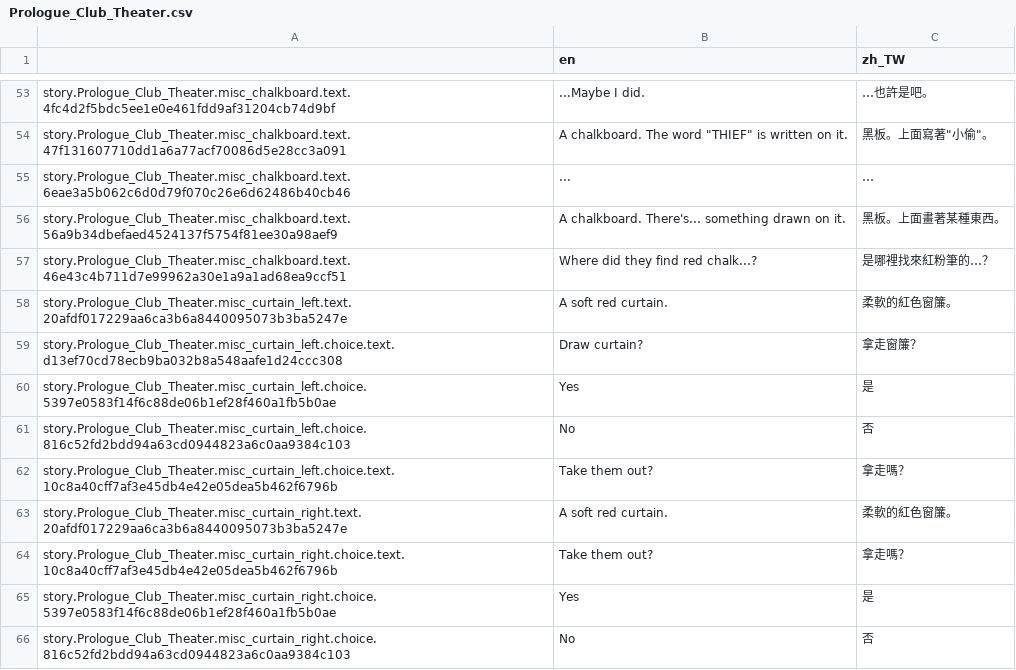
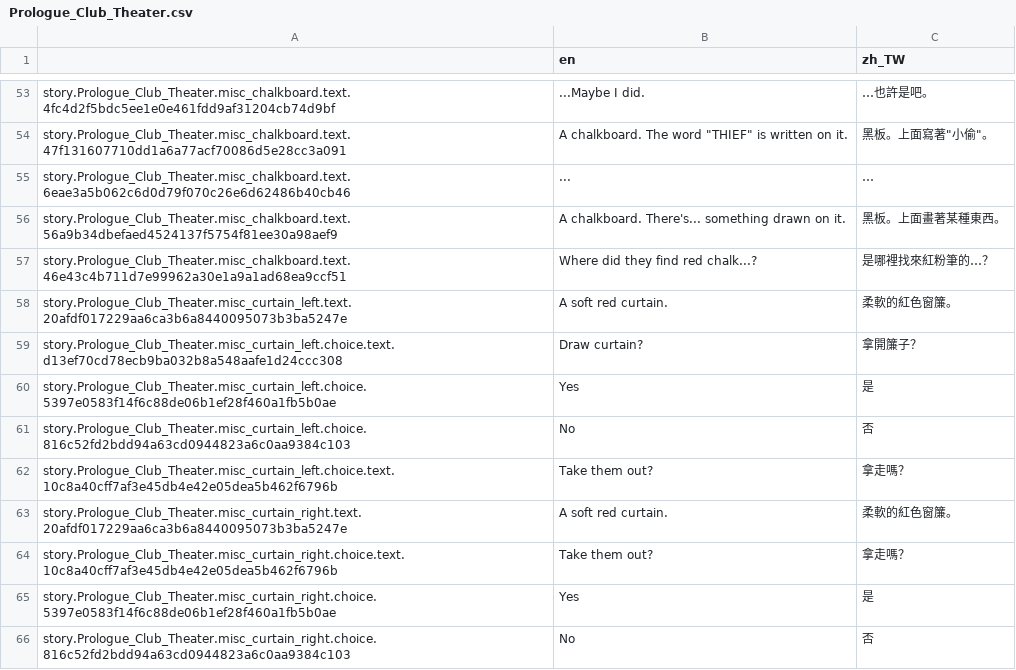
Before and after one commit to nh60211as/Project-Kat-zh-TW-Translation, a CSV file: package/definitions/captions/zh_TW/Prologue_Club_Theater.csv, drawn as a sheet; only a part is shown, gaps mark what is left out.

Commit message:
Correct translation of "Draw curtain?"

```diff
--- a/package/definitions/captions/zh_TW/Prologue_Club_Theater.csv
+++ b/package/definitions/captions/zh_TW/Prologue_Club_Theater.csv
@@ -64,3 +64,3 @@ story.Prologue_Club_Theater.misc_chalkboard.text.46e43c4b711d7e99962a30e1a9a1ad6
 story.Prologue_Club_Theater.misc_curtain_left.text.20afdf017229aa6ca3b6a8440095073b3ba5247e,A soft red curtain.,柔軟的紅色窗簾。
-story.Prologue_Club_Theater.misc_curtain_left.choice.text.d13ef70cd78ecb9ba032b8a548aafe1d24ccc308,Draw curtain?,拿走窗簾？
+story.Prologue_Club_Theater.misc_curtain_left.choice.text.d13ef70cd78ecb9ba032b8a548aafe1d24ccc308,Draw curtain?,拿開簾子？
 story.Prologue_Club_Theater.misc_curtain_left.choice.5397e0583f14f6c88de06b1ef28f460a1fb5b0ae,Yes,是
```
